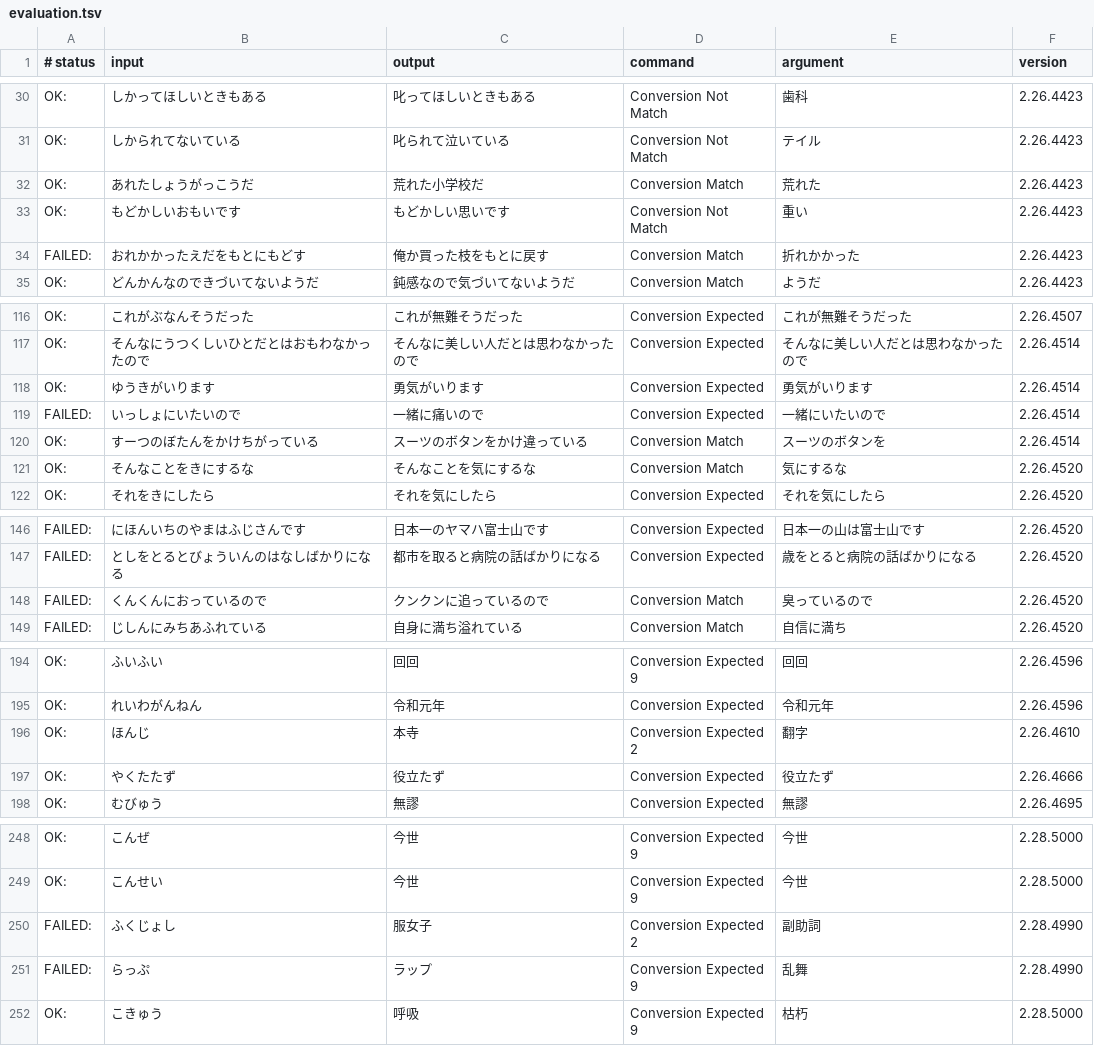
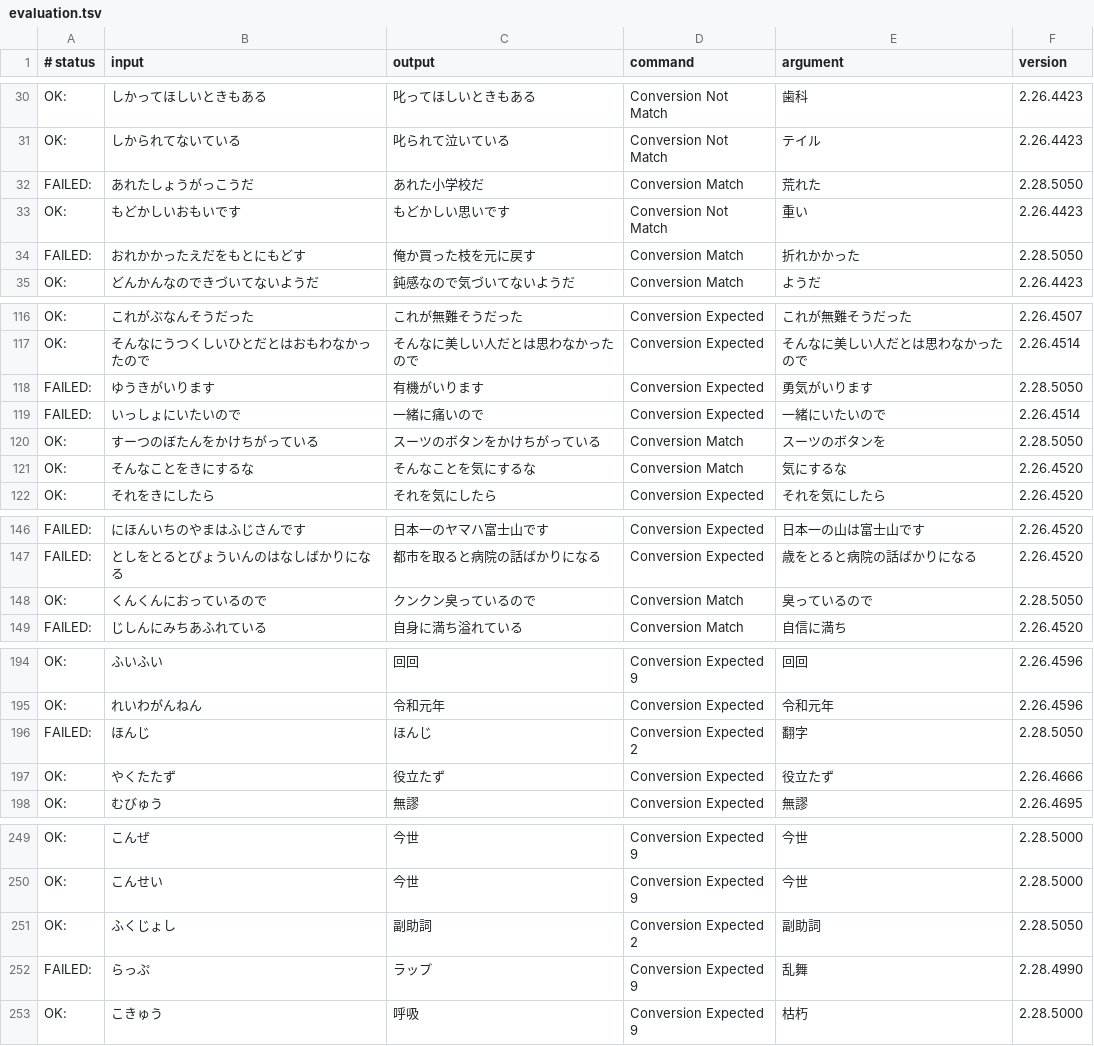
Before and after one commit to kimata1007/mozc-wai, a TSV file: src/data/dictionary_oss/evaluation.tsv, drawn as a sheet; only a part is shown, gaps mark what is left out; the diff covers the shown part only.

```diff
--- a/src/data/dictionary_oss/evaluation.tsv
+++ b/src/data/dictionary_oss/evaluation.tsv
@@ -31,5 +31,5 @@ OK:	しかってほしいときもある	叱ってほしいときもある	Conve
 OK:	しかられてないている	叱られて泣いている	Conversion Not Match	テイル	2.26.4423
-OK:	あれたしょうがっこうだ	荒れた小学校だ	Conversion Match	荒れた	2.26.4423
+FAILED:	あれたしょうがっこうだ	あれた小学校だ	Conversion Match	荒れた	2.28.5050
 OK:	もどかしいおもいです	もどかしい思いです	Conversion Not Match	重い	2.26.4423
-FAILED:	おれかかったえだをもとにもどす	俺か買った枝をもとに戻す	Conversion Match	折れかかった	2.26.4423
+FAILED:	おれかかったえだをもとにもどす	俺か買った枝を元に戻す	Conversion Match	折れかかった	2.28.5050
 OK:	どんかんなのできづいてないようだ	鈍感なので気づいてないようだ	Conversion Match	ようだ	2.26.4423
@@ -117,5 +117,5 @@ OK:	これがぶなんそうだった	これが無難そうだった	Conversion
 OK:	そんなにうつくしいひとだとはおもわなかったので	そんなに美しい人だとは思わなかったので	Conversion Expected	そんなに美しい人だとは思わなかったので	2.26.4514
-OK:	ゆうきがいります	勇気がいります	Conversion Expected	勇気がいります	2.26.4514
+FAILED:	ゆうきがいります	有機がいります	Conversion Expected	勇気がいります	2.28.5050
 FAILED:	いっしょにいたいので	一緒に痛いので	Conversion Expected	一緒にいたいので	2.26.4514
-OK:	すーつのぼたんをかけちがっている	スーツのボタンをかけ違っている	Conversion Match	スーツのボタンを	2.26.4514
+OK:	すーつのぼたんをかけちがっている	スーツのボタンをかけちがっている	Conversion Match	スーツのボタンを	2.28.5050
 OK:	そんなことをきにするな	そんなことを気にするな	Conversion Match	気にするな	2.26.4520
@@ -147,3 +147,3 @@ FAILED:	にほんいちのやまはふじさんです	日本一のヤマハ富
 FAILED:	としをとるとびょういんのはなしばかりになる	都市を取ると病院の話ばかりになる	Conversion Expected	歳をとると病院の話ばかりになる	2.26.4520
-FAILED:	くんくんにおっているので	クンクンに追っているので	Conversion Match	臭っているので	2.26.4520
+OK:	くんくんにおっているので	クンクン臭っているので	Conversion Match	臭っているので	2.28.5050
 FAILED:	じしんにみちあふれている	自身に満ち溢れている	Conversion Match	自信に満ち	2.26.4520
@@ -195,3 +195,3 @@ OK:	ふいふい	回回	Conversion Expected 9	回回	2.26.4596
 OK:	れいわがんねん	令和元年	Conversion Expected	令和元年	2.26.4596
-OK:	ほんじ	本寺	Conversion Expected 2	翻字	2.26.4610
+FAILED:	ほんじ	ほんじ	Conversion Expected 2	翻字	2.28.5050
 OK:	やくたたず	役立たず	Conversion Expected	役立たず	2.26.4666
@@ -249,3 +250,3 @@ OK:	こんぜ	今世	Conversion Expected 9	今世	2.28.5000
 OK:	こんせい	今世	Conversion Expected 9	今世	2.28.5000
-FAILED:	ふくじょし	服女子	Conversion Expected 2	副助詞	2.28.4990
+OK:	ふくじょし	副助詞	Conversion Expected 2	副助詞	2.28.5050
 FAILED:	らっぷ	ラップ	Conversion Expected 9	乱舞	2.28.4990
```
Also changed, not shown: 1 added row and 48 edited cells elsewhere in this file, src/data/oss/aux_dictionary.tsv, 14 other files.
